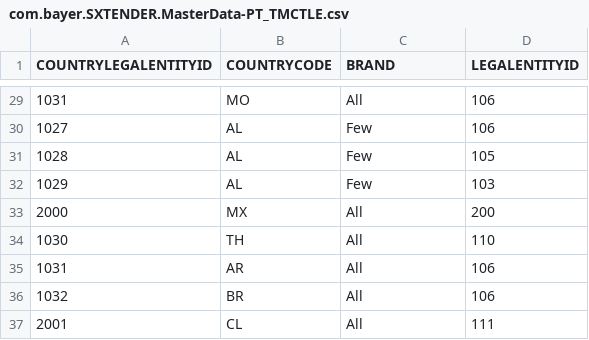
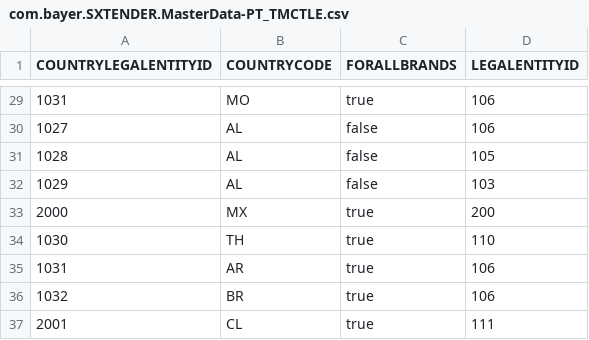
Before and after one commit to mandar-velankar/TNDR_FAST_BACKEND, a CSV file: db/csv/com.bayer.SXTENDER.MasterData-PT_TMCTLE.csv, drawn as a sheet; only a part is shown, gaps mark what is left out; the diff covers the shown part only.

```diff
--- a/db/csv/com.bayer.SXTENDER.MasterData-PT_TMCTLE.csv
+++ b/db/csv/com.bayer.SXTENDER.MasterData-PT_TMCTLE.csv
@@ -1 +1 @@
-COUNTRYLEGALENTITYID,COUNTRYCODE,BRAND,LEGALENTITYID
+COUNTRYLEGALENTITYID,COUNTRYCODE,FORALLBRANDS,LEGALENTITYID
@@ -29,9 +29,9 @@ COUNTRYLEGALENTITYID,COUNTRYCODE,BRAND,LEGALENTITYID
-1031,"MO","All",106
-1027,"AL","Few",106
-1028,"AL","Few",105
-1029,"AL","Few",103
-2000,"MX","All",200
-1030,"TH","All",110
-1031,"AR","All",106
-1032,"BR","All",106
-2001,"CL","All",111
+1031,"MO",true,106
+1027,"AL",false,106
+1028,"AL",false,105
+1029,"AL",false,103
+2000,"MX",true,200
+1030,"TH",true,110
+1031,"AR",true,106
+1032,"BR",true,106
+2001,"CL",true,111
```
Also changed, not shown: 27 edited cells elsewhere in this file, db/csv/com.bayer.SXTENDER.MasterData-PT_TMDIST.csv, 3 other files.
